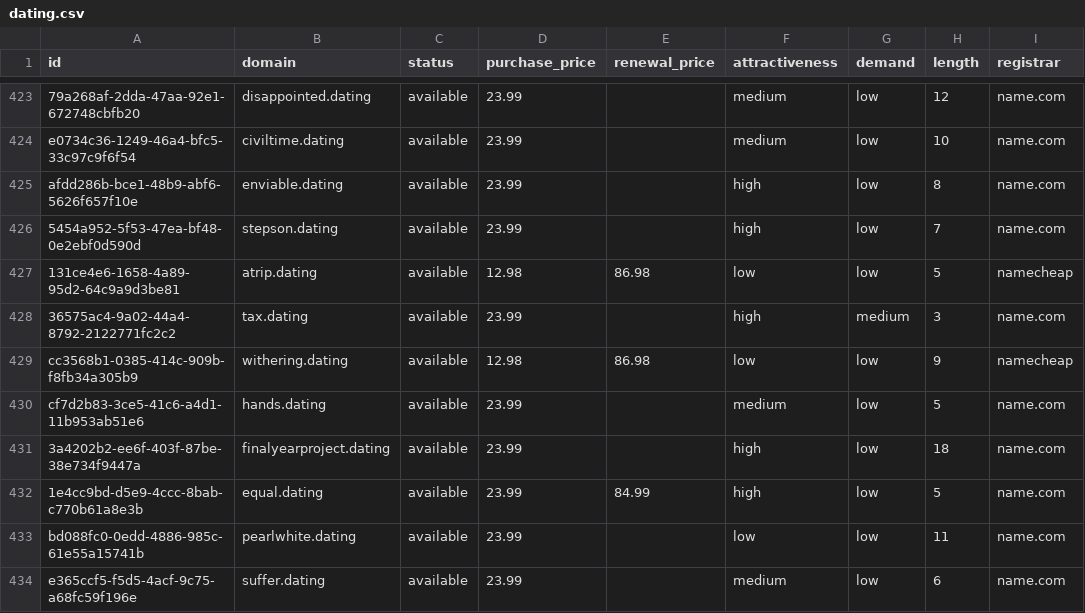
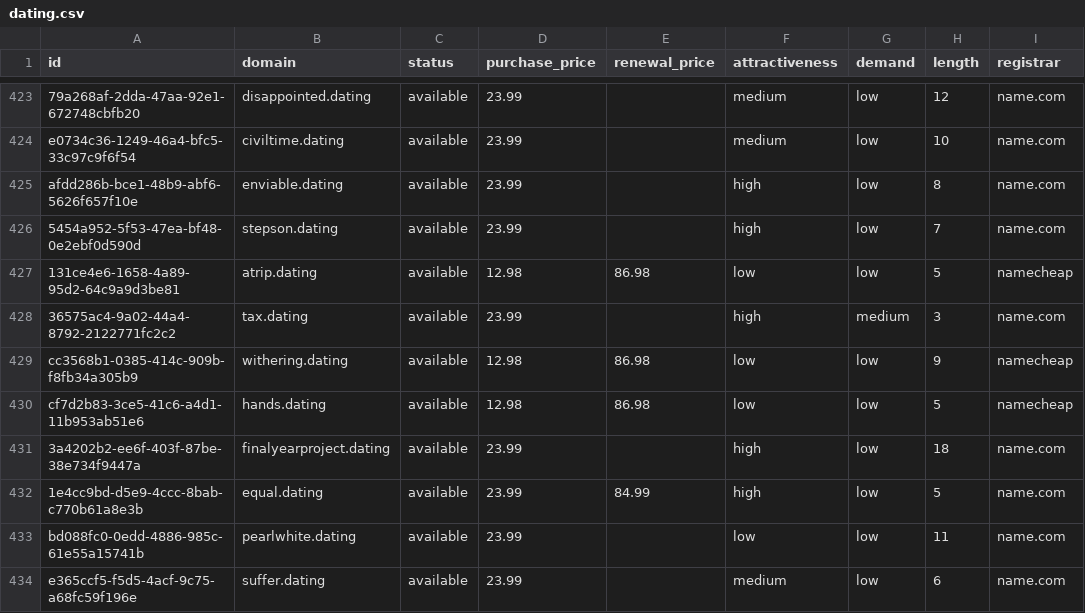
Before and after one commit to UniqueDomains/dating-oneword-domains, a CSV file: dating.csv, drawn as a sheet; only a part is shown, gaps mark what is left out; the diff names each change by its address in the sheet, - before the commit and + after, or states it on an @@ line.

Commit message:
Domains update

```diff
--- a/dating.csv
+++ b/dating.csv
-D430 (purchase_price): 23.99
+D430 (purchase_price): 12.98
-E430 (renewal_price): (empty)
+E430 (renewal_price): 86.98
-F430 (attractiveness): medium
+F430 (attractiveness): low
-I430 (registrar): name.com
+I430 (registrar): namecheap
```
Also changed, not shown: 4 other files.
